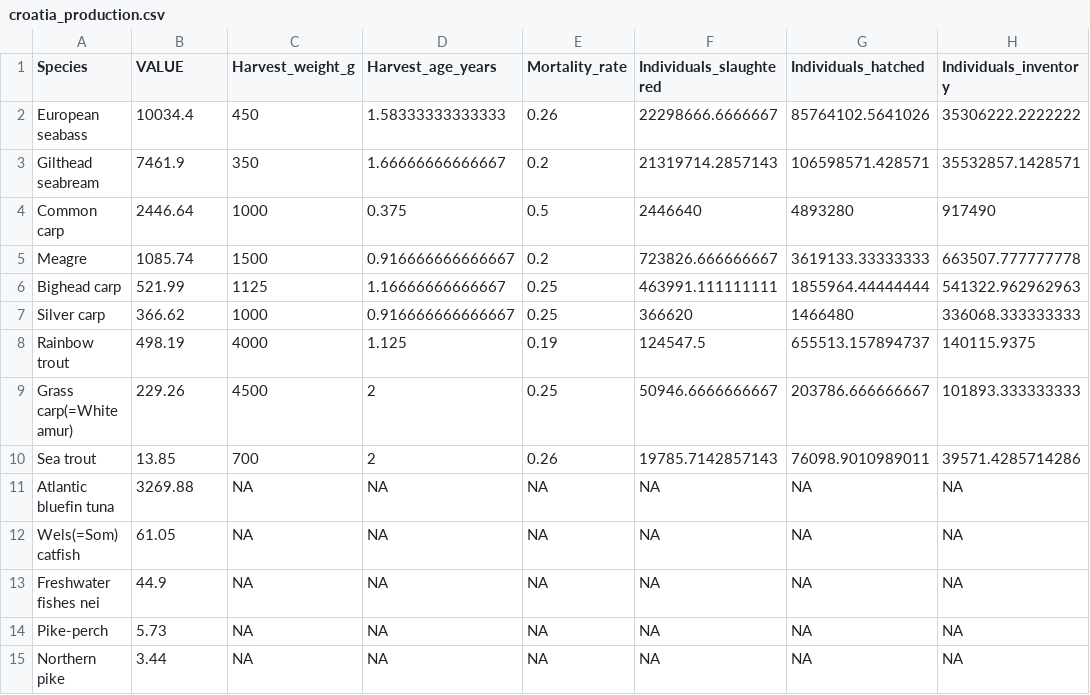
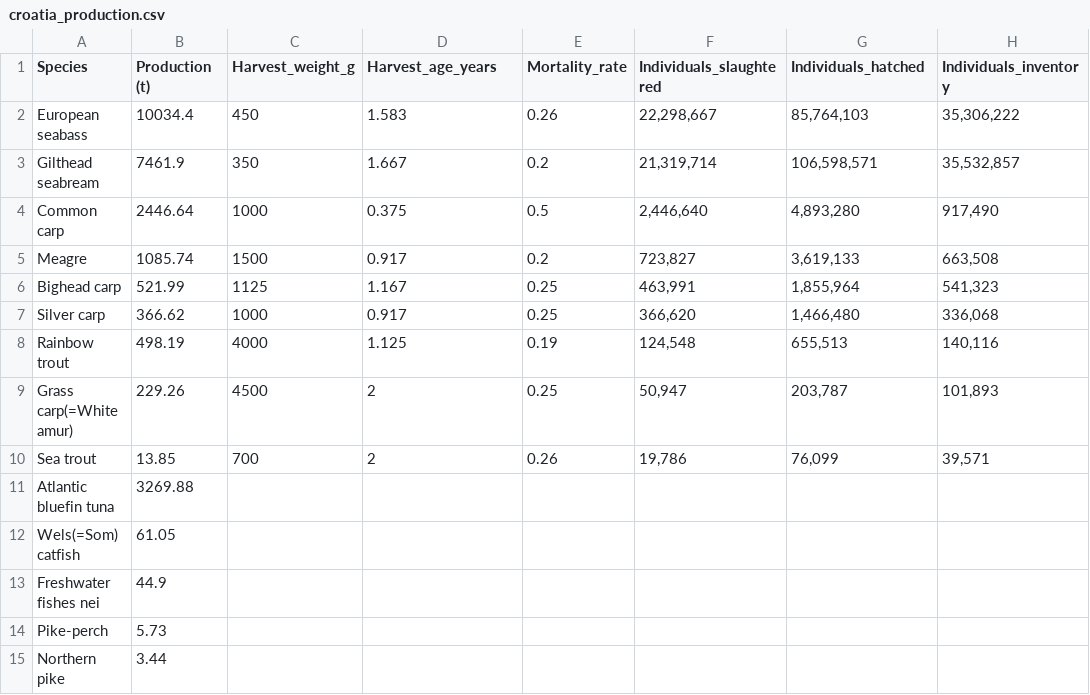
Before and after one commit to renspringlea/finsight, a CSV file: _data/croatia_production.csv, drawn as a sheet.

```diff
--- a/_data/croatia_production.csv
+++ b/_data/croatia_production.csv
@@ -1,15 +1,15 @@
-"Species","VALUE","Harvest_weight_g","Harvest_age_years","Mortality_rate","Individuals_slaughtered","Individuals_hatched","Individuals_inventory"
-"European seabass",10034.4,450,1.58333333333333,0.26,22298666.6666667,85764102.5641026,35306222.2222222
-"Gilthead seabream",7461.9,350,1.66666666666667,0.2,21319714.2857143,106598571.428571,35532857.1428571
-"Common carp",2446.64,1000,0.375,0.5,2446640,4893280,917490
-"Meagre",1085.74,1500,0.916666666666667,0.2,723826.666666667,3619133.33333333,663507.777777778
-"Bighead carp",521.99,1125,1.16666666666667,0.25,463991.111111111,1855964.44444444,541322.962962963
-"Silver carp",366.62,1000,0.916666666666667,0.25,366620,1466480,336068.333333333
-"Rainbow trout",498.19,4000,1.125,0.19,124547.5,655513.157894737,140115.9375
-"Grass carp(=White amur)",229.26,4500,2,0.25,50946.6666666667,203786.666666667,101893.333333333
-"Sea trout",13.85,700,2,0.26,19785.7142857143,76098.9010989011,39571.4285714286
-"Atlantic bluefin tuna",3269.88,NA,NA,NA,NA,NA,NA
-"Wels(=Som) catfish",61.05,NA,NA,NA,NA,NA,NA
-"Freshwater fishes nei",44.9,NA,NA,NA,NA,NA,NA
-"Pike-perch",5.73,NA,NA,NA,NA,NA,NA
-"Northern pike",3.44,NA,NA,NA,NA,NA,NA
+"Species","Production (t)","Harvest_weight_g","Harvest_age_years","Mortality_rate","Individuals_slaughtered","Individuals_hatched","Individuals_inventory"
+"European seabass",10034.4,"450","1.583","0.26","22,298,667","85,764,103","35,306,222"
+"Gilthead seabream",7461.9,"350","1.667","0.2","21,319,714","106,598,571","35,532,857"
+"Common carp",2446.64,"1000","0.375","0.5","2,446,640","4,893,280","917,490"
+"Meagre",1085.74,"1500","0.917","0.2","723,827","3,619,133","663,508"
+"Bighead carp",521.99,"1125","1.167","0.25","463,991","1,855,964","541,323"
+"Silver carp",366.62,"1000","0.917","0.25","366,620","1,466,480","336,068"
+"Rainbow trout",498.19,"4000","1.125","0.19","124,548","655,513","140,116"
+"Grass carp(=White amur)",229.26,"4500","2","0.25","50,947","203,787","101,893"
+"Sea trout",13.85,"700","2","0.26","19,786","76,099","39,571"
+"Atlantic bluefin tuna",3269.88,"","","","","",""
+"Wels(=Som) catfish",61.05,"","","","","",""
+"Freshwater fishes nei",44.9,"","","","","",""
+"Pike-perch",5.73,"","","","","",""
+"Northern pike",3.44,"","","","","",""
```
Also changed, not shown: _data/bulgaria_production.csv, _data/france_production.csv, 35 other files.
